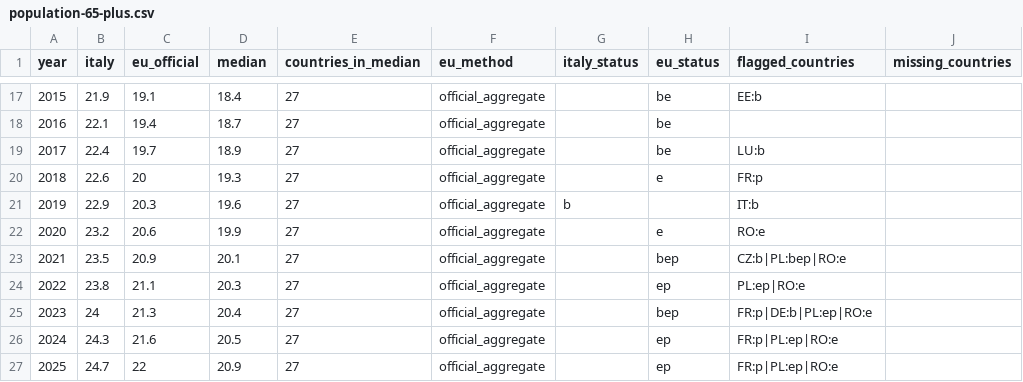
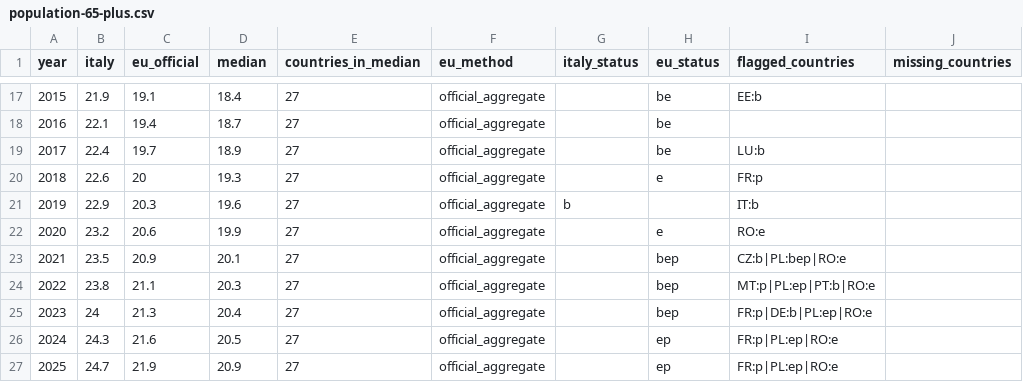
Before and after one commit to andrea-gentilini/explainable-italy, a CSV file: public/data/indicators/population-65-plus.csv, drawn as a sheet; only a part is shown, gaps mark what is left out; the diff names each change by its address in the sheet, - before the commit and + after, or states it on an @@ line.

```diff
--- a/public/data/indicators/population-65-plus.csv
+++ b/public/data/indicators/population-65-plus.csv
-H24 (eu_status): ep
+H24 (eu_status): bep
-I24 (flagged_countries): PL:ep|RO:e
+I24 (flagged_countries): MT:p|PL:ep|PT:b|RO:e
-C27 (eu_official): 22
+C27 (eu_official): 21.9
```
Also changed, not shown: public/data/dashboard.csv, public/data/indicators/median-age.csv, 15 other files.
